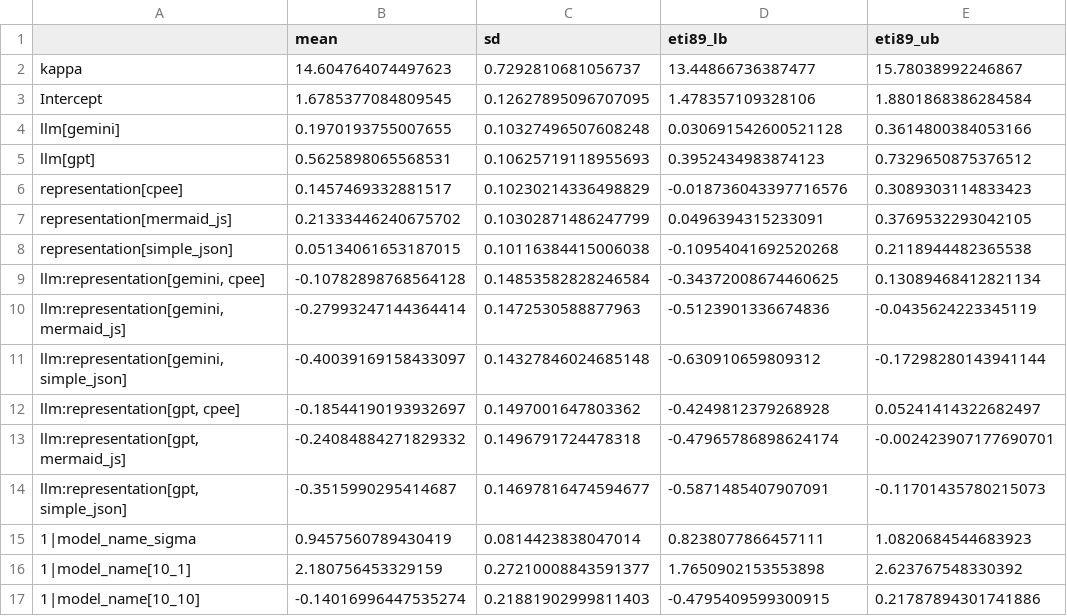
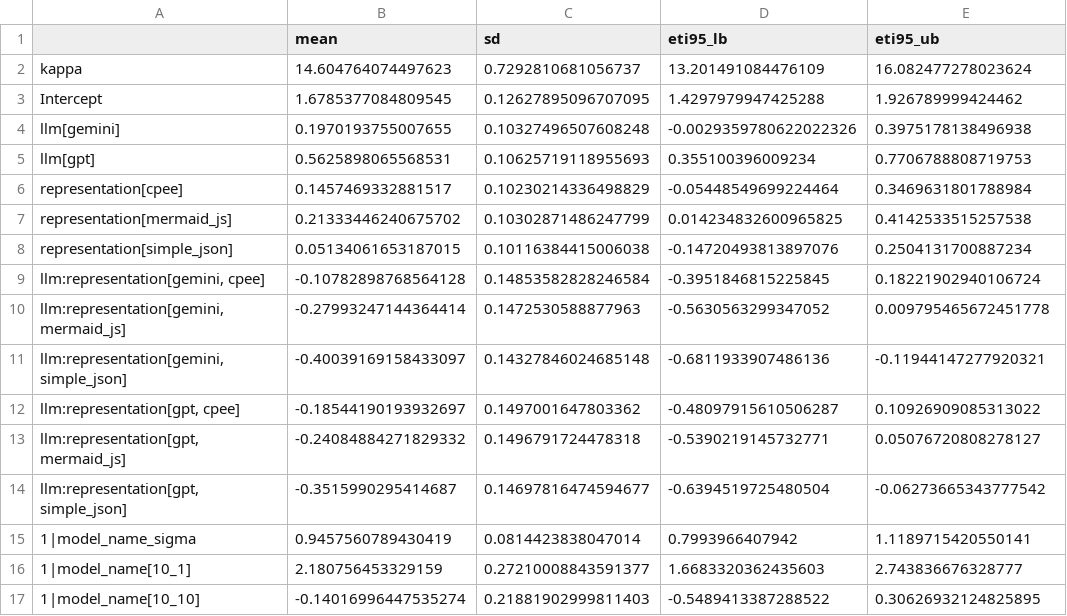
Before and after one commit to com-pot-93/LaaJ, a CSV file: evaluation/automatic/ic2_beta_glmm_auto_predictions_m2t_relevance_parameters.csv, drawn as a sheet; only a part is shown; the diff covers the shown part only; the diff names each change by its address in the sheet, - before the commit and + after, or states it on an @@ line.

```diff
--- a/evaluation/automatic/ic2_beta_glmm_auto_predictions_m2t_relevance_parameters.csv
+++ b/evaluation/automatic/ic2_beta_glmm_auto_predictions_m2t_relevance_parameters.csv
-D1: eti89_lb
+D1: eti95_lb
-E1: eti89_ub
+E1: eti95_ub
-D2 (eti95_lb): 13.44866736387477
+D2 (eti95_lb): 13.201491084476109
-E2 (eti95_ub): 15.78038992246867
+E2 (eti95_ub): 16.082477278023624
-D3 (eti95_lb): 1.478357109328106
+D3 (eti95_lb): 1.4297979947425288
-E3 (eti95_ub): 1.8801868386284584
+E3 (eti95_ub): 1.926789999424462
-D4 (eti95_lb): 0.030691542600521128
+D4 (eti95_lb): -0.0029359780622022326
-E4 (eti95_ub): 0.3614800384053166
+E4 (eti95_ub): 0.3975178138496938
-D5 (eti95_lb): 0.3952434983874123
+D5 (eti95_lb): 0.355100396009234
-E5 (eti95_ub): 0.7329650875376512
+E5 (eti95_ub): 0.7706788808719753
-D6 (eti95_lb): -0.018736043397716576
+D6 (eti95_lb): -0.05448549699224464
-E6 (eti95_ub): 0.3089303114833423
+E6 (eti95_ub): 0.3469631801788984
-D7 (eti95_lb): 0.0496394315233091
+D7 (eti95_lb): 0.014234832600965825
-E7 (eti95_ub): 0.3769532293042105
+E7 (eti95_ub): 0.4142533515257538
-D8 (eti95_lb): -0.10954041692520268
+D8 (eti95_lb): -0.14720493813897076
-E8 (eti95_ub): 0.2118944482365538
+E8 (eti95_ub): 0.2504131700887234
-D9 (eti95_lb): -0.34372008674460625
+D9 (eti95_lb): -0.3951846815225845
-E9 (eti95_ub): 0.13089468412821134
+E9 (eti95_ub): 0.18221902940106724
-D10 (eti95_lb): -0.5123901336674836
+D10 (eti95_lb): -0.5630563299347052
-E10 (eti95_ub): -0.0435624223345119
+E10 (eti95_ub): 0.009795465672451778
-D11 (eti95_lb): -0.630910659809312
+D11 (eti95_lb): -0.6811933907486136
-E11 (eti95_ub): -0.17298280143941144
+E11 (eti95_ub): -0.11944147277920321
-D12 (eti95_lb): -0.4249812379268928
+D12 (eti95_lb): -0.48097915610506287
-E12 (eti95_ub): 0.05241414322682497
+E12 (eti95_ub): 0.10926909085313022
-D13 (eti95_lb): -0.47965786898624174
+D13 (eti95_lb): -0.5390219145732771
-E13 (eti95_ub): -0.002423907177690701
+E13 (eti95_ub): 0.05076720808278127
-D14 (eti95_lb): -0.5871485407907091
+D14 (eti95_lb): -0.6394519725480504
-E14 (eti95_ub): -0.11701435780215073
+E14 (eti95_ub): -0.06273665343777542
-D15 (eti95_lb): 0.8238077866457111
+D15 (eti95_lb): 0.7993966407942
-E15 (eti95_ub): 1.0820684544683923
+E15 (eti95_ub): 1.1189715420550141
-D16 (eti95_lb): 1.7650902153553898
+D16 (eti95_lb): 1.6683320362435603
-E16 (eti95_ub): 2.623767548330392
+E16 (eti95_ub): 2.743836676328777
-D17 (eti95_lb): -0.4795409599300915
+D17 (eti95_lb): -0.5489413387288522
-E17 (eti95_ub): 0.21787894301741886
+E17 (eti95_ub): 0.30626932124825895
```
Also changed, not shown: 160 edited cells elsewhere in this file, evaluation/automatic/ic2_beta_glmm_auto_predictions_m2m_similarity_parameters.csv, evaluation/automatic/ic2_beta_glmm_auto_predictions_m2t_truthfulness_parameters.csv, 7 other files.
